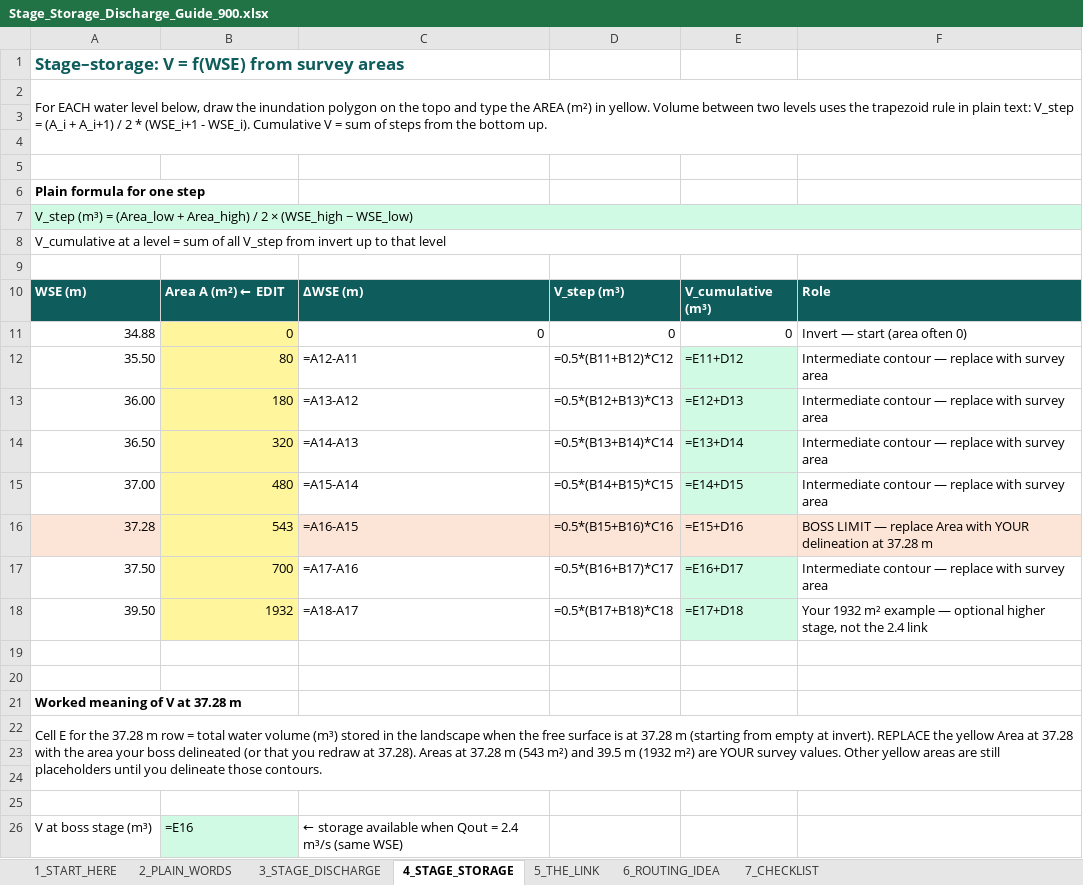
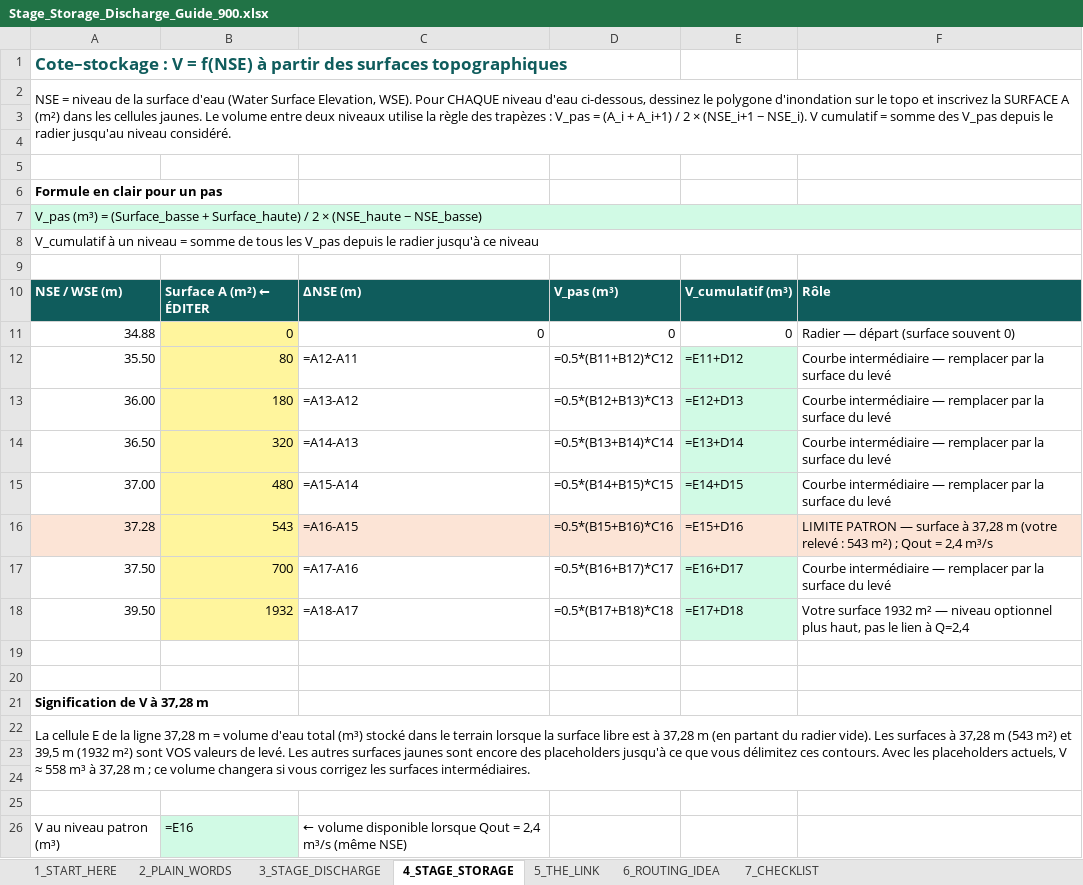
Before and after one commit to acon560-prog/idf-web-app, an Excel workbook: engineering/drainage-design/retention_volume/Stage_Storage_Discharge_Guide_900.xlsx, sheet 4_STAGE_STORAGE, drawn as a sheet; values as stored, in another font and other column widths than the file's, no borders; formulas without a stored value are shown as written; charts and pictures not drawn; removed rows and columns are numbered as before the commit, all else as after; the diff names each change by its address in the sheet, - before the commit and + after, or states it on an @@ line.

```diff
--- a/engineering/drainage-design/retention_volume/Stage_Storage_Discharge_Guide_900.xlsx (sheet 4_STAGE_STORAGE)
+++ b/engineering/drainage-design/retention_volume/Stage_Storage_Discharge_Guide_900.xlsx (sheet 4_STAGE_STORAGE)
-A1: Stage–storage: V = f(WSE) from survey areas
+A1: Cote–stockage : V = f(NSE) à partir des surfaces topographiques
-A2: For EACH water level below, draw the inundation polygon on the topo and type the AREA (m²) in yellow. Volume between two levels uses the trapezoid rule in plain text: V_step = (A_i + A_i+1) / 2 * (WSE_i+1 - WSE_i). Cumulative V = sum of steps from the bottom up.
+A2: NSE = niveau de la surface d'eau (Water Surface Elevation, WSE). Pour CHAQUE niveau d'eau ci-dessous, dessinez le polygone d'inondation sur le topo et inscrivez la SURFACE A (m²) dans les cellules jaunes. Le volume entre deux niveaux utilise la règle des trapèzes : V_pas = (A_i + A_i+1) / 2 × (NSE_i+1 − NSE_i). V cumulatif = somme des V_pas depuis le radier jusqu'au niveau considéré.
-A6: Plain formula for one step
+A6: Formule en clair pour un pas
-A7: V_step (m³) = (Area_low + Area_high) / 2 × (WSE_high − WSE_low)
+A7: V_pas (m³) = (Surface_basse + Surface_haute) / 2 × (NSE_haute − NSE_basse)
-A8: V_cumulative at a level = sum of all V_step from invert up to that level
+A8: V_cumulatif à un niveau = somme de tous les V_pas depuis le radier jusqu'à ce niveau
-row 10: WSE (m) | Area A (m²) ← EDIT | ΔWSE (m) | V_step (m³) | V_cumulative (m³) | Role
+row 10: NSE / WSE (m) | Surface A (m²) ← ÉDITER | ΔNSE (m) | V_pas (m³) | V_cumulatif (m³) | Rôle
-F11: Invert — start (area often 0)
+F11: Radier — départ (surface souvent 0)
-F12:F15: Intermediate contour — replace with survey area
+F12:F15: Courbe intermédiaire — remplacer par la surface du levé
-F16: BOSS LIMIT — replace Area with YOUR delineation at 37.28 m
+F16: LIMITE PATRON — surface à 37,28 m (votre relevé : 543 m²) ; Qout = 2,4 m³/s
-F17: Intermediate contour — replace with survey area
+F17: Courbe intermédiaire — remplacer par la surface du levé
-F18: Your 1932 m² example — optional higher stage, not the 2.4 link
+F18: Votre surface 1932 m² — niveau optionnel plus haut, pas le lien à Q=2,4
-A21: Worked meaning of V at 37.28 m
+A21: Signification de V à 37,28 m
-A22: Cell E for the 37.28 m row = total water volume (m³) stored in the landscape when the free surface is at 37.28 m (starting from empty at invert). REPLACE the yellow Area at 37.28 with the area your boss delineated (or that you redraw at 37.28). Areas at 37.28 m (543 m²) and 39.5 m (1932 m²) are YOUR survey values. Other yellow areas are still placeholders until you delineate those contours.
+A22: La cellule E de la ligne 37,28 m = volume d'eau total (m³) stocké dans le terrain lorsque la surface libre est à 37,28 m (en partant du radier vide). Les surfaces à 37,28 m (543 m²) et 39,5 m (1932 m²) sont VOS valeurs de levé. Les autres surfaces jaunes sont encore des placeholders jusqu'à ce que vous délimitez ces contours. Avec les placeholders actuels, V ≈ 558 m³ à 37,28 m ; ce volume changera si vous corrigez les surfaces intermédiaires.
-A26: V at boss stage (m³)
+A26: V au niveau patron (m³)
-C26: ← storage available when Qout = 2.4 m³/s (same WSE)
+C26: ← volume disponible lorsque Qout = 2,4 m³/s (même NSE)
```
Also changed, not shown: charts or pictures, 1 other file.
